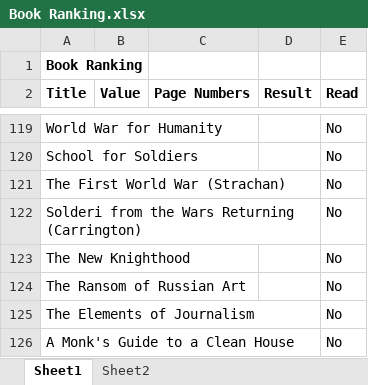
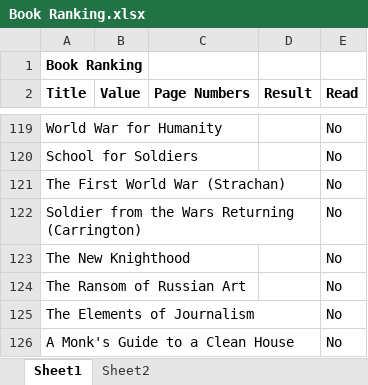
Before and after one commit to madickinson/Books-Read, an Excel workbook: Book Ranking.xlsx, sheet Sheet1, drawn as a sheet; only a part is shown, gaps mark what is left out; values as stored, in another font and other column widths than the file's, no borders; the diff covers the shown part only; the diff names each change by its address in the sheet, - before the commit and + after, or states it on an @@ line.

```diff
--- a/Book Ranking.xlsx (sheet Sheet1)
+++ b/Book Ranking.xlsx (sheet Sheet1)
-A122 (Title): Solderi from the Wars Returning (Carrington)
+A122 (Title): Soldier from the Wars Returning (Carrington)
```
Also changed, not shown: 5 edited cells elsewhere in this sheet.
